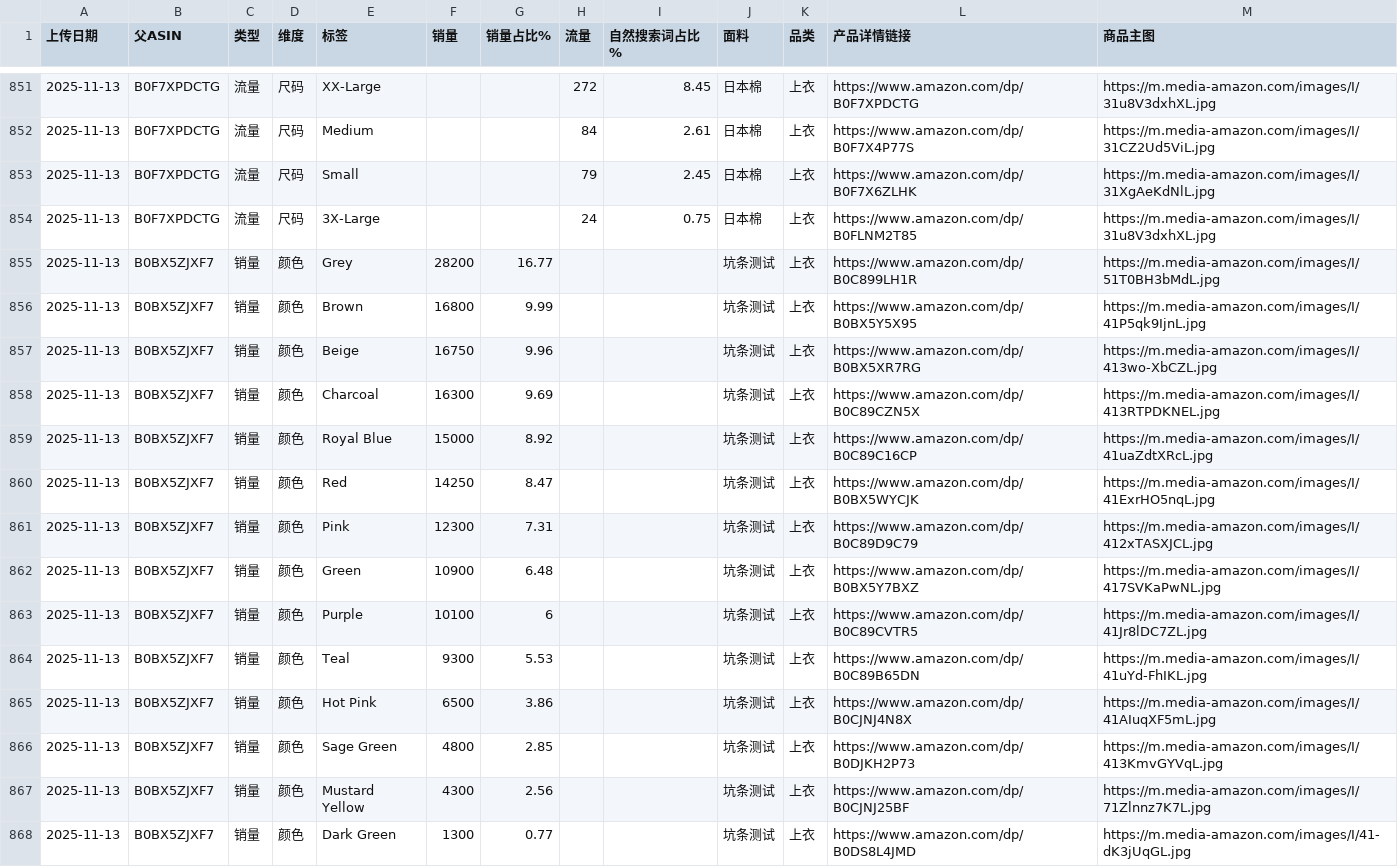
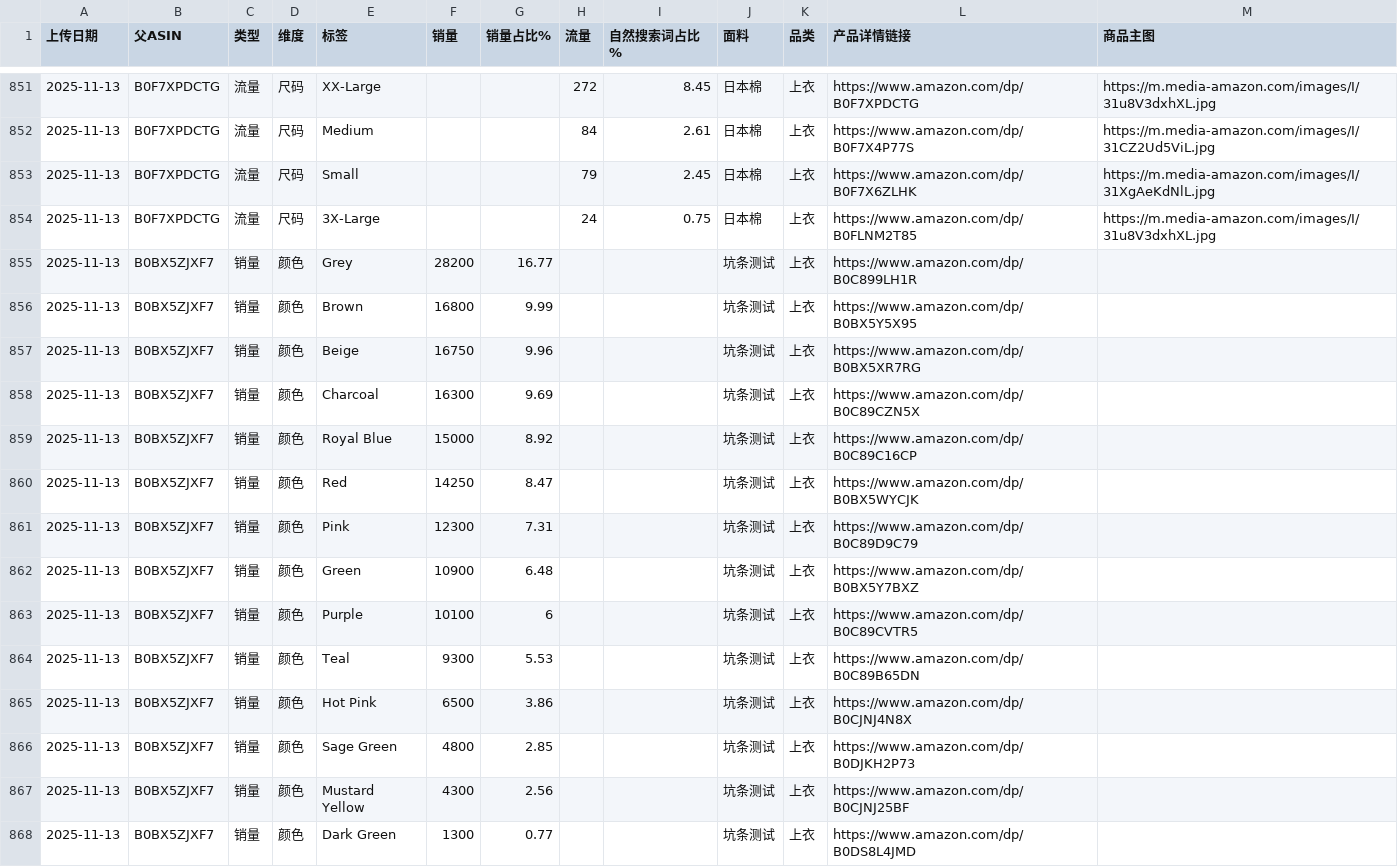
Before and after one commit to wasdkd/Amazon, a CSV file: uploads2/quick_results.csv, drawn as a sheet; only a part is shown, gaps mark what is left out; the diff covers the shown part only.

Commit message:
Overwrite merged quick results 2025-11-13T08:13:44.260Z

```diff
--- a/uploads2/quick_results.csv
+++ b/uploads2/quick_results.csv
@@ -854,15 +854,15 @@
 2025-11-13,B0F7XPDCTG,流量,尺码,3X-Large,,,24,0.75,日本棉,上衣,https://www.amazon.com/dp/B0FLNM2T85,https://m.media-amazon.com/images/I/31u8V3dxhXL.jpg
-2025-11-13,B0BX5ZJXF7,销量,颜色,Grey,28200,16.77,,,坑条测试,上衣,https://www.amazon.com/dp/B0C899LH1R,https://m.media-amazon.com/images/I/51T0BH3bMdL.jpg
-2025-11-13,B0BX5ZJXF7,销量,颜色,Brown,16800,9.99,,,坑条测试,上衣,https://www.amazon.com/dp/B0BX5Y5X95,https://m.media-amazon.com/images/I/41P5qk9IjnL.jpg
-2025-11-13,B0BX5ZJXF7,销量,颜色,Beige,16750,9.96,,,坑条测试,上衣,https://www.amazon.com/dp/B0BX5XR7RG,https://m.media-amazon.com/images/I/413wo-XbCZL.jpg
-2025-11-13,B0BX5ZJXF7,销量,颜色,Charcoal,16300,9.69,,,坑条测试,上衣,https://www.amazon.com/dp/B0C89CZN5X,https://m.media-amazon.com/images/I/413RTPDKNEL.jpg
-2025-11-13,B0BX5ZJXF7,销量,颜色,Royal Blue,15000,8.92,,,坑条测试,上衣,https://www.amazon.com/dp/B0C89C16CP,https://m.media-amazon.com/images/I/41uaZdtXRcL.jpg
-2025-11-13,B0BX5ZJXF7,销量,颜色,Red,14250,8.47,,,坑条测试,上衣,https://www.amazon.com/dp/B0BX5WYCJK,https://m.media-amazon.com/images/I/41ExrHO5nqL.jpg
-2025-11-13,B0BX5ZJXF7,销量,颜色,Pink,12300,7.31,,,坑条测试,上衣,https://www.amazon.com/dp/B0C89D9C79,https://m.media-amazon.com/images/I/412xTASXJCL.jpg
-2025-11-13,B0BX5ZJXF7,销量,颜色,Green,10900,6.48,,,坑条测试,上衣,https://www.amazon.com/dp/B0BX5Y7BXZ,https://m.media-amazon.com/images/I/417SVKaPwNL.jpg
-2025-11-13,B0BX5ZJXF7,销量,颜色,Purple,10100,6,,,坑条测试,上衣,https://www.amazon.com/dp/B0C89CVTR5,https://m.media-amazon.com/images/I/41Jr8lDC7ZL.jpg
-2025-11-13,B0BX5ZJXF7,销量,颜色,Teal,9300,5.53,,,坑条测试,上衣,https://www.amazon.com/dp/B0C89B65DN,https://m.media-amazon.com/images/I/41uYd-FhIKL.jpg
-2025-11-13,B0BX5ZJXF7,销量,颜色,Hot Pink,6500,3.86,,,坑条测试,上衣,https://www.amazon.com/dp/B0CJNJ4N8X,https://m.media-amazon.com/images/I/41AIuqXF5mL.jpg
-2025-11-13,B0BX5ZJXF7,销量,颜色,Sage Green,4800,2.85,,,坑条测试,上衣,https://www.amazon.com/dp/B0DJKH2P73,https://m.media-amazon.com/images/I/413KmvGYVqL.jpg
-2025-11-13,B0BX5ZJXF7,销量,颜色,Mustard Yellow,4300,2.56,,,坑条测试,上衣,https://www.amazon.com/dp/B0CJNJ25BF,https://m.media-amazon.com/images/I/71Zlnnz7K7L.jpg
-2025-11-13,B0BX5ZJXF7,销量,颜色,Dark Green,1300,0.77,,,坑条测试,上衣,https://www.amazon.com/dp/B0DS8L4JMD,https://m.media-amazon.com/images/I/41-dK3jUqGL.jpg
+2025-11-13,B0BX5ZJXF7,销量,颜色,Grey,28200,16.77,,,坑条测试,上衣,https://www.amazon.com/dp/B0C899LH1R,
+2025-11-13,B0BX5ZJXF7,销量,颜色,Brown,16800,9.99,,,坑条测试,上衣,https://www.amazon.com/dp/B0BX5Y5X95,
+2025-11-13,B0BX5ZJXF7,销量,颜色,Beige,16750,9.96,,,坑条测试,上衣,https://www.amazon.com/dp/B0BX5XR7RG,
+2025-11-13,B0BX5ZJXF7,销量,颜色,Charcoal,16300,9.69,,,坑条测试,上衣,https://www.amazon.com/dp/B0C89CZN5X,
+2025-11-13,B0BX5ZJXF7,销量,颜色,Royal Blue,15000,8.92,,,坑条测试,上衣,https://www.amazon.com/dp/B0C89C16CP,
+2025-11-13,B0BX5ZJXF7,销量,颜色,Red,14250,8.47,,,坑条测试,上衣,https://www.amazon.com/dp/B0BX5WYCJK,
+2025-11-13,B0BX5ZJXF7,销量,颜色,Pink,12300,7.31,,,坑条测试,上衣,https://www.amazon.com/dp/B0C89D9C79,
+2025-11-13,B0BX5ZJXF7,销量,颜色,Green,10900,6.48,,,坑条测试,上衣,https://www.amazon.com/dp/B0BX5Y7BXZ,
+2025-11-13,B0BX5ZJXF7,销量,颜色,Purple,10100,6,,,坑条测试,上衣,https://www.amazon.com/dp/B0C89CVTR5,
+2025-11-13,B0BX5ZJXF7,销量,颜色,Teal,9300,5.53,,,坑条测试,上衣,https://www.amazon.com/dp/B0C89B65DN,
+2025-11-13,B0BX5ZJXF7,销量,颜色,Hot Pink,6500,3.86,,,坑条测试,上衣,https://www.amazon.com/dp/B0CJNJ4N8X,
+2025-11-13,B0BX5ZJXF7,销量,颜色,Sage Green,4800,2.85,,,坑条测试,上衣,https://www.amazon.com/dp/B0DJKH2P73,
+2025-11-13,B0BX5ZJXF7,销量,颜色,Mustard Yellow,4300,2.56,,,坑条测试,上衣,https://www.amazon.com/dp/B0CJNJ25BF,
+2025-11-13,B0BX5ZJXF7,销量,颜色,Dark Green,1300,0.77,,,坑条测试,上衣,https://www.amazon.com/dp/B0DS8L4JMD,
```
Also changed, not shown: 28 edited cells elsewhere in this file.
